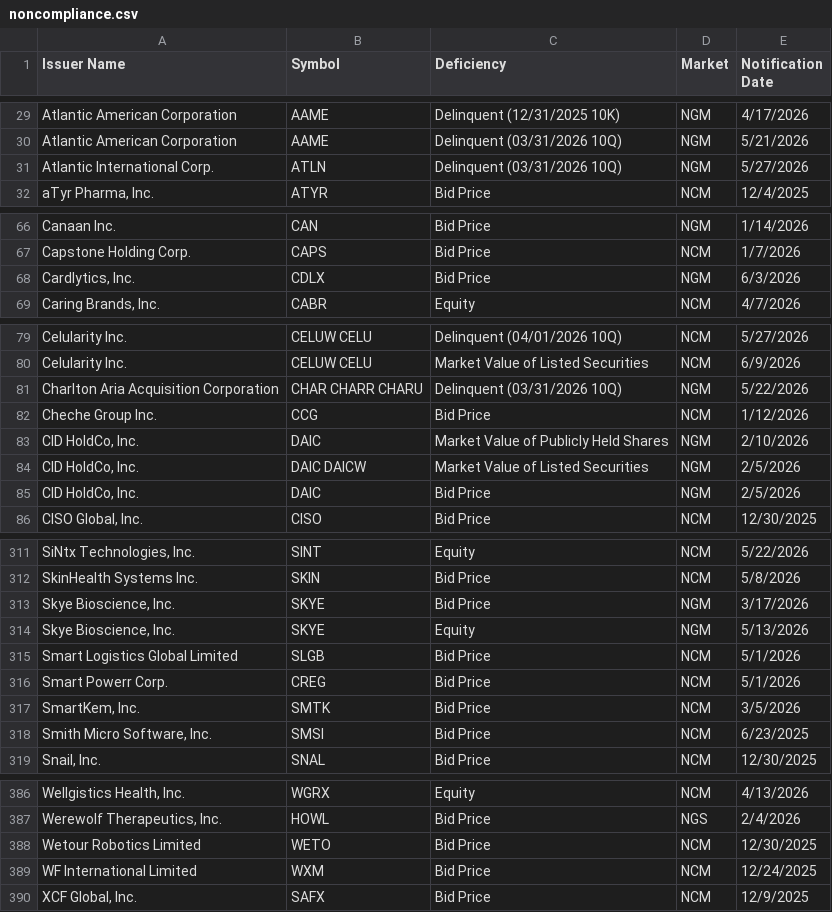
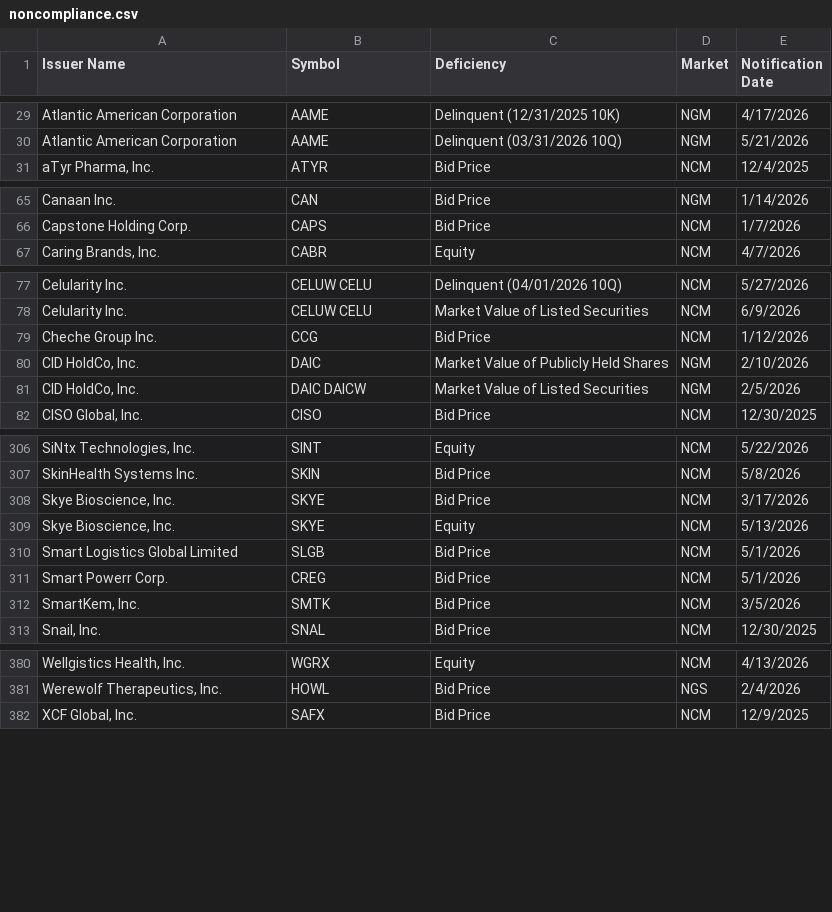
Before and after one commit to ieattokens/noncompliance, a CSV file: noncompliance.csv, drawn as a sheet; only a part is shown, gaps mark what is left out; the diff covers the shown part only.

```diff
--- a/noncompliance.csv
+++ b/noncompliance.csv
@@ -30,3 +30,2 @@
 "Atlantic American Corporation","AAME","Delinquent (03/31/2026 10Q)","NGM","5/21/2026"
-"Atlantic International Corp.","ATLN","Delinquent (03/31/2026 10Q)","NGM","5/27/2026"
 "aTyr Pharma, Inc.","ATYR","Bid Price","NCM","12/4/2025"
@@ -67,3 +66,2 @@
 "Capstone Holding Corp.","CAPS","Bid Price","NCM","1/7/2026"
-"Cardlytics, Inc.","CDLX","Bid Price","NGM","6/3/2026"
 "Caring Brands, Inc.","CABR","Equity","NCM","4/7/2026"
@@ -80,3 +78,2 @@
 "Celularity Inc.","CELUW CELU","Market Value of Listed Securities","NCM","6/9/2026"
-"Charlton Aria Acquisition Corporation","CHAR CHARR CHARU","Delinquent (03/31/2026 10Q)","NGM","5/22/2026"
 "Cheche Group Inc.","CCG","Bid Price","NCM","1/12/2026"
@@ -84,3 +81,2 @@
 "CID HoldCo, Inc.","DAIC DAICW","Market Value of Listed Securities","NGM","2/5/2026"
-"CID HoldCo, Inc.","DAIC","Bid Price","NGM","2/5/2026"
 "CISO Global, Inc.","CISO","Bid Price","NCM","12/30/2025"
@@ -312,4 +307,4 @@
 "SkinHealth Systems Inc.","SKIN","Bid Price","NCM","5/8/2026"
-"Skye Bioscience, Inc.","SKYE","Bid Price","NGM","3/17/2026"
-"Skye Bioscience, Inc.","SKYE","Equity","NGM","5/13/2026"
+"Skye Bioscience, Inc.","SKYE","Bid Price","NCM","3/17/2026"
+"Skye Bioscience, Inc.","SKYE","Equity","NCM","5/13/2026"
 "Smart Logistics Global Limited","SLGB","Bid Price","NCM","5/1/2026"
@@ -317,3 +312,2 @@
 "SmartKem, Inc.","SMTK","Bid Price","NCM","3/5/2026"
-"Smith Micro Software, Inc.","SMSI","Bid Price","NCM","6/23/2025"
 "Snail, Inc.","SNAL","Bid Price","NCM","12/30/2025"
@@ -387,4 +381,2 @@
 "Werewolf Therapeutics, Inc.","HOWL","Bid Price","NGS","2/4/2026"
-"Wetour Robotics Limited","WETO","Bid Price","NCM","12/30/2025"
-"WF International Limited","WXM","Bid Price","NCM","12/24/2025"
 "XCF Global, Inc.","SAFX","Bid Price","NCM","12/9/2025"
```
Also changed, not shown: 1 removed row and 4 edited cells elsewhere in this file, 1 other file.
